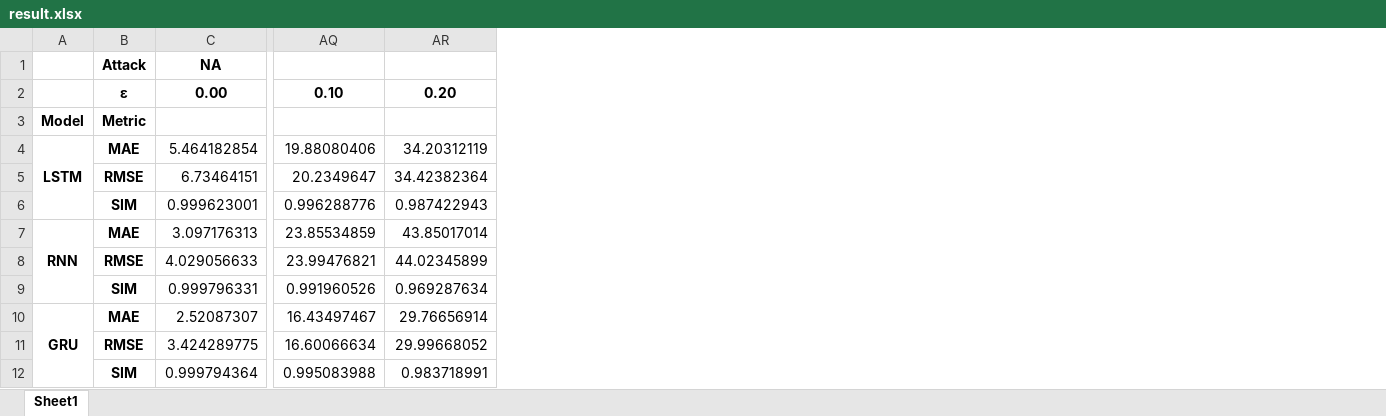
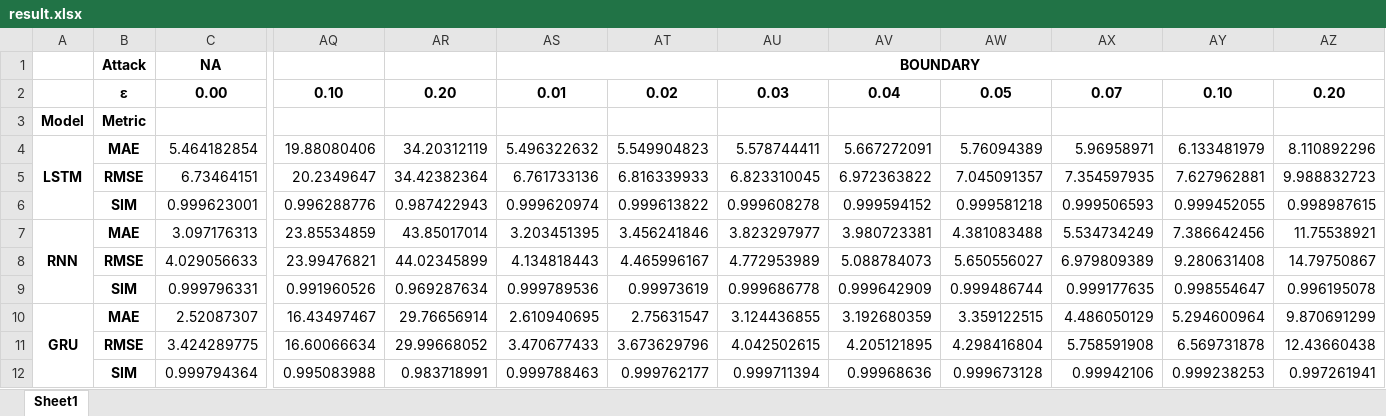
Before and after one commit to Samy-Annasri/backcasting-for-adversarial-attacks-on-time-series, an Excel workbook: results/SEED_0/result.xlsx, sheet Sheet1, drawn as a sheet; only a part is shown, gaps mark what is left out; values as stored, in another font and other column widths than the file's, no borders; the diff names each change by its address in the sheet, - before the commit and + after, or states it on an @@ line.

Commit message:
add res boundary attack for SEED 0

```diff
--- a/results/SEED_0/result.xlsx (sheet Sheet1)
+++ b/results/SEED_0/result.xlsx (sheet Sheet1)
+column AS, rows 1-12: BOUNDARY | 0.01 |  | 5.496322632 | 6.761733136 | 0.999620974 | 3.203451395 | 4.134818443 | 0.999789536 | 2.610940695 | 3.470677433 | 0.999788463
+column AT, rows 2-12: 0.02 |  | 5.549904823 | 6.816339933 | 0.999613822 | 3.456241846 | 4.465996167 | 0.99973619 | 2.75631547 | 3.673629796 | 0.999762177
+column AU, rows 2-12: 0.03 |  | 5.578744411 | 6.823310045 | 0.999608278 | 3.823297977 | 4.772953989 | 0.999686778 | 3.124436855 | 4.042502615 | 0.999711394
+column AV, rows 2-12: 0.04 |  | 5.667272091 | 6.972363822 | 0.999594152 | 3.980723381 | 5.088784073 | 0.999642909 | 3.192680359 | 4.205121895 | 0.99968636
+column AW, rows 2-12: 0.05 |  | 5.76094389 | 7.045091357 | 0.999581218 | 4.381083488 | 5.650556027 | 0.999486744 | 3.359122515 | 4.298416804 | 0.999673128
+column AX, rows 2-12: 0.07 |  | 5.96958971 | 7.354597935 | 0.999506593 | 5.534734249 | 6.979809389 | 0.999177635 | 4.486050129 | 5.758591908 | 0.99942106
+column AY, rows 2-12: 0.10 |  | 6.133481979 | 7.627962881 | 0.999452055 | 7.386642456 | 9.280631408 | 0.998554647 | 5.294600964 | 6.569731878 | 0.999238253
+column AZ, rows 2-12: 0.20 |  | 8.110892296 | 9.988832723 | 0.998987615 | 11.75538921 | 14.79750867 | 0.996195078 | 9.870691299 | 12.43660438 | 0.997261941
```
